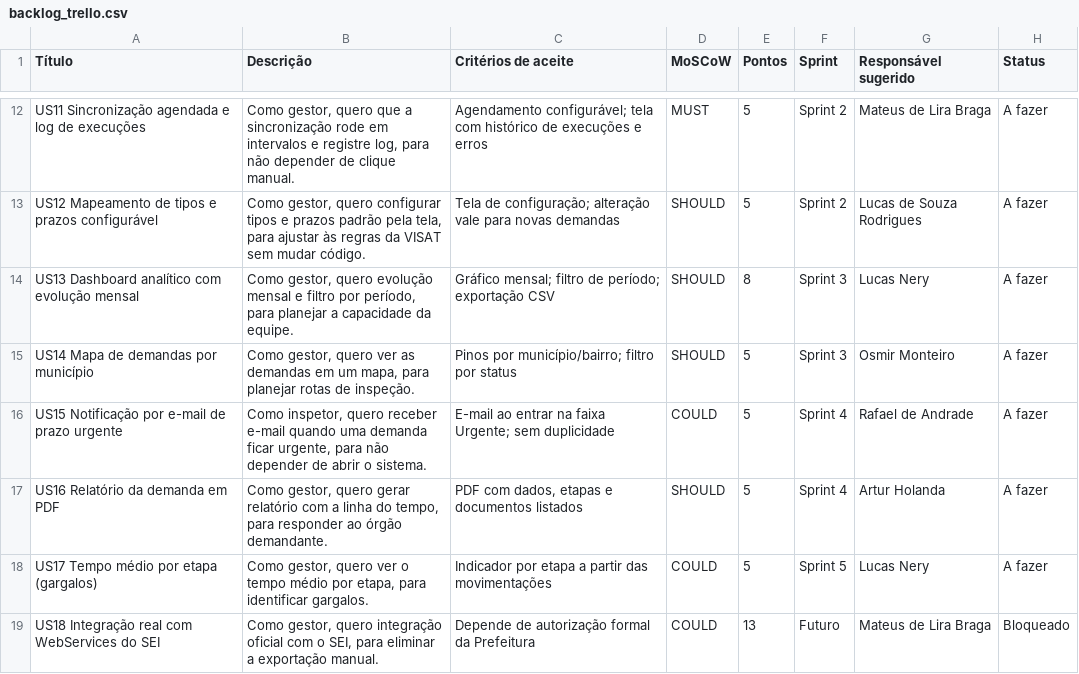
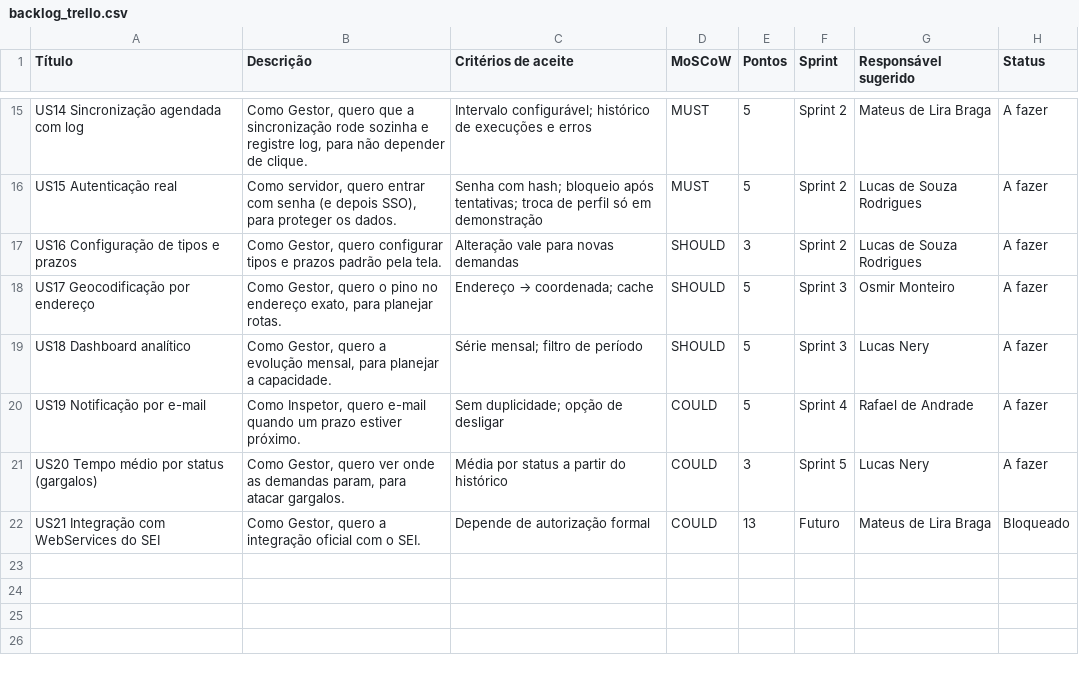
Before and after one commit to lucasdeSrodrigues/VISAT-Manager, a CSV file: docs/backlog_trello.csv, drawn as a sheet; only a part is shown, gaps mark what is left out; removed rows and columns are numbered as before the commit, all else as after; the diff covers the shown part only; the diff names each change by its address in the sheet, - before the commit and + after, or states it on an @@ line.

```diff
--- a/docs/backlog_trello.csv
+++ b/docs/backlog_trello.csv
-A15 (Título): US11 Sincronização agendada e log de execuções
+A15 (Título): US14 Sincronização agendada com log
-B15 (Descrição): Como gestor, quero que a sincronização rode em intervalos e registre log, para não depender de clique manual.
+B15 (Descrição): Como Gestor, quero que a sincronização rode sozinha e registre log, para não depender de clique.
-C15 (Critérios de aceite): Agendamento configurável; tela com histórico de…
+C15 (Critérios de aceite): Intervalo configurável; histórico de…
+row 16: US15 Autenticação real | Como servidor, quero entrar com senha (e depois SSO), para proteger os dados. | Senha com hash; bloqueio após tentativas; troca de perfil só em demonstração | MUST | 5 | Sprint 2 | Lucas de Souza Rodrigues | A fazer
-A17 (Título): US12 Mapeamento de tipos e prazos configurável
+A17 (Título): US16 Configuração de tipos e prazos
-B17 (Descrição): Como gestor, quero configurar tipos e prazos padrão pela tela, para ajustar às regras da VISAT sem mudar código.
+B17 (Descrição): Como Gestor, quero configurar tipos e prazos padrão pela tela.
-C17 (Critérios de aceite): Tela de configuração; alteração vale para novas demandas
+C17 (Critérios de aceite): Alteração vale para novas demandas
-E17 (Pontos): 5
+E17 (Pontos): 3
-row 14: US13 Dashboard analítico com evolução mensal | Como gestor, quero evolução mensal e filtro por período, para planejar a capacidade da equipe. | Gráfico mensal; filtro de período; exportação CSV | SHOULD | 8 | Sprint 3 | Lucas Nery | A fazer
-A18 (Título): US14 Mapa de demandas por município
+A18 (Título): US17 Geocodificação por endereço
-B18 (Descrição): Como gestor, quero ver as demandas em um mapa, para planejar rotas de inspeção.
+B18 (Descrição): Como Gestor, quero o pino no endereço exato, para planejar rotas.
@@ C18 (Critérios de aceite): Pinos por município/bairro; filtro por status → Endereço → coordenada; cache @@
+row 19: US18 Dashboard analítico | Como Gestor, quero a evolução mensal, para planejar a capacidade. | Série mensal; filtro de período | SHOULD | 5 | Sprint 3 | Lucas Nery | A fazer
-A20 (Título): US15 Notificação por e-mail de prazo urgente
+A20 (Título): US19 Notificação por e-mail
-B20 (Descrição): Como inspetor, quero receber e-mail quando uma demanda ficar urgente, para não depender de abrir o sistema.
+B20 (Descrição): Como Inspetor, quero e-mail quando um prazo estiver próximo.
-C20 (Critérios de aceite): E-mail ao entrar na faixa Urgente; sem duplicidade
+C20 (Critérios de aceite): Sem duplicidade; opção de desligar
-row 17: US16 Relatório da demanda em PDF | Como gestor, quero gerar relatório com a linha do tempo, para responder ao órgão demandante. | PDF com dados, etapas e documentos listados | SHOULD | 5 | Sprint 4 | Artur Holanda | A fazer
-A21 (Título): US17 Tempo médio por etapa (gargalos)
+A21 (Título): US20 Tempo médio por status (gargalos)
-B21 (Descrição): Como gestor, quero ver o tempo médio por etapa, para identificar gargalos.
+B21 (Descrição): Como Gestor, quero ver onde as demandas param, para atacar gargalos.
-C21 (Critérios de aceite): Indicador por etapa a partir das movimentações
+C21 (Critérios de aceite): Média por status a partir do histórico
-E21 (Pontos): 5
+E21 (Pontos): 3
-A22 (Título): US18 Integração real com WebServices do SEI
+A22 (Título): US21 Integração com WebServices do SEI
-B22 (Descrição): Como gestor, quero integração oficial com o SEI, para eliminar a exportação manual.
+B22 (Descrição): Como Gestor, quero a integração oficial com o SEI.
-C22 (Critérios de aceite): Depende de autorização formal da Prefeitura
+C22 (Critérios de aceite): Depende de autorização formal
```
Also changed, not shown: 4 added rows, 1 removed row and 28 edited cells elsewhere in this file, 4 other files.
